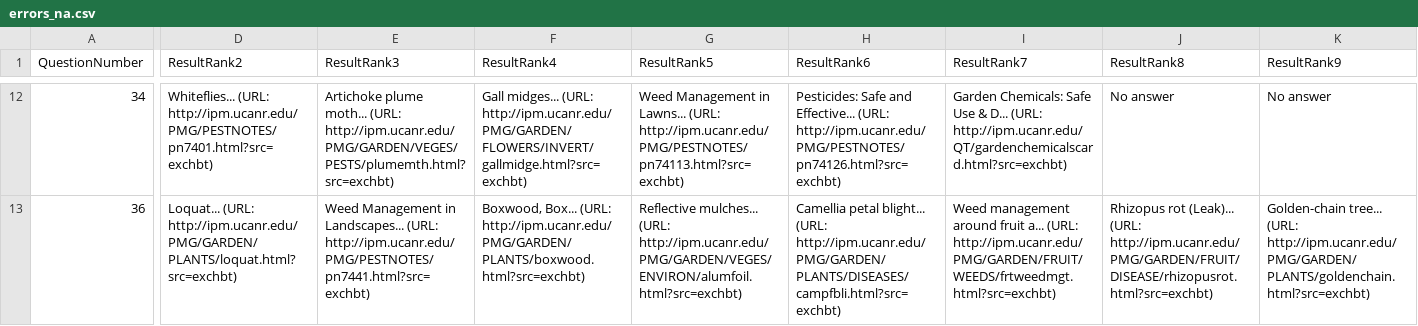
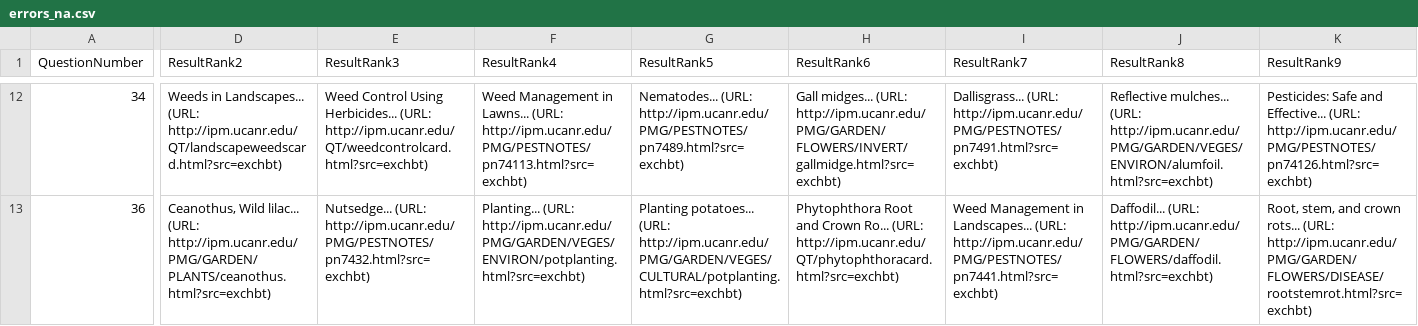
Before and after one commit to biddy1618/askchatbot, a CSV file: scripts/scoring/data/errors/errors_na.csv, drawn as a sheet; only a part is shown, gaps mark what is left out; the diff covers the shown part only; the diff names each change by its address in the sheet, - before the commit and + after, or states it on an @@ line.

```diff
--- a/scripts/scoring/data/errors/errors_na.csv
+++ b/scripts/scoring/data/errors/errors_na.csv
-D12 (ResultRank2): Whiteflies... (URL: http://ipm.ucanr.edu/PMG/PESTNOTES/pn7401.html?src=exchbt)
+D12 (ResultRank2): Weeds in Landscapes... (URL: http://ipm.ucanr.edu/QT/landscapeweedscard.html?src=exchbt)
-E12 (ResultRank3): Artichoke plume moth... (URL: http://ipm.ucanr.edu/PMG/GARDEN/VEGES/PESTS/plumemth.html?src=exchbt)
+E12 (ResultRank3): Weed Control Using Herbicides... (URL: http://ipm.ucanr.edu/QT/weedcontrolcard.html?src=exchbt)
-F12 (ResultRank4): Gall midges... (URL: http://ipm.ucanr.edu/PMG/GARDEN/FLOWERS/INVERT/gallmidge.html?src=exchbt)
+F12 (ResultRank4): Weed Management in Lawns... (URL: http://ipm.ucanr.edu/PMG/PESTNOTES/pn74113.html?src=exchbt)
-G12 (ResultRank5): Weed Management in Lawns... (URL: http://ipm.ucanr.edu/PMG/PESTNOTES/pn74113.html?src=exchbt)
+G12 (ResultRank5): Nematodes... (URL: http://ipm.ucanr.edu/PMG/PESTNOTES/pn7489.html?src=exchbt)
-H12 (ResultRank6): Pesticides: Safe and Effective... (URL: http://ipm.ucanr.edu/PMG/PESTNOTES/pn74126.html?src=exchbt)
+H12 (ResultRank6): Gall midges... (URL: http://ipm.ucanr.edu/PMG/GARDEN/FLOWERS/INVERT/gallmidge.html?src=exchbt)
-I12 (ResultRank7): Garden Chemicals: Safe Use & D... (URL: http://ipm.ucanr.edu/QT/gardenchemicalscard.html?src=exchbt)
+I12 (ResultRank7): Dallisgrass... (URL: http://ipm.ucanr.edu/PMG/PESTNOTES/pn7491.html?src=exchbt)
-J12 (ResultRank8): No answer
+J12 (ResultRank8): Reflective mulches... (URL: http://ipm.ucanr.edu/PMG/GARDEN/VEGES/ENVIRON/alumfoil.html?src=exchbt)
-K12 (ResultRank9): No answer
+K12 (ResultRank9): Pesticides: Safe and Effective... (URL: http://ipm.ucanr.edu/PMG/PESTNOTES/pn74126.html?src=exchbt)
-D13 (ResultRank2): Loquat... (URL: http://ipm.ucanr.edu/PMG/GARDEN/PLANTS/loquat.html?src=exchbt)
+D13 (ResultRank2): Ceanothus, Wild lilac... (URL: http://ipm.ucanr.edu/PMG/GARDEN/PLANTS/ceanothus.html?src=exchbt)
-E13 (ResultRank3): Weed Management in Landscapes... (URL: http://ipm.ucanr.edu/PMG/PESTNOTES/pn7441.html?src=exchbt)
+E13 (ResultRank3): Nutsedge... (URL: http://ipm.ucanr.edu/PMG/PESTNOTES/pn7432.html?src=exchbt)
-F13 (ResultRank4): Boxwood, Box... (URL: http://ipm.ucanr.edu/PMG/GARDEN/PLANTS/boxwood.html?src=exchbt)
+F13 (ResultRank4): Planting... (URL: http://ipm.ucanr.edu/PMG/GARDEN/VEGES/ENVIRON/potplanting.html?src=exchbt)
-G13 (ResultRank5): Reflective mulches... (URL: http://ipm.ucanr.edu/PMG/GARDEN/VEGES/ENVIRON/alumfoil.html?src=exchbt)
+G13 (ResultRank5): Planting potatoes... (URL: http://ipm.ucanr.edu/PMG/GARDEN/VEGES/CULTURAL/potplanting.html?src=exchbt)
-H13 (ResultRank6): Camellia petal blight... (URL: http://ipm.ucanr.edu/PMG/GARDEN/PLANTS/DISEASES/campfbli.html?src=exchbt)
+H13 (ResultRank6): Phytophthora Root and Crown Ro... (URL: http://ipm.ucanr.edu/QT/phytophthoracard.html?src=exchbt)
-I13 (ResultRank7): Weed management around fruit a... (URL: http://ipm.ucanr.edu/PMG/GARDEN/FRUIT/WEEDS/frtweedmgt.html?src=exchbt)
+I13 (ResultRank7): Weed Management in Landscapes... (URL: http://ipm.ucanr.edu/PMG/PESTNOTES/pn7441.html?src=exchbt)
-J13 (ResultRank8): Rhizopus rot (Leak)... (URL: http://ipm.ucanr.edu/PMG/GARDEN/FRUIT/DISEASE/rhizopusrot.html?src=exchbt)
+J13 (ResultRank8): Daffodil... (URL: http://ipm.ucanr.edu/PMG/GARDEN/FLOWERS/daffodil.html?src=exchbt)
-K13 (ResultRank9): Golden-chain tree... (URL: http://ipm.ucanr.edu/PMG/GARDEN/PLANTS/goldenchain.html?src=exchbt)
+K13 (ResultRank9): Root, stem, and crown rots... (URL: http://ipm.ucanr.edu/PMG/GARDEN/FLOWERS/DISEASE/rootstemrot.html?src=exchbt)
```
Also changed, not shown: 83 edited cells elsewhere in this file, 10 other files.
